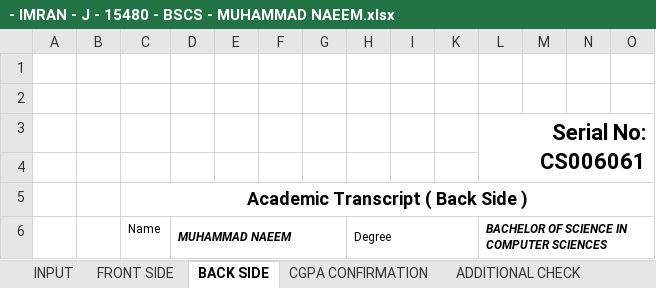
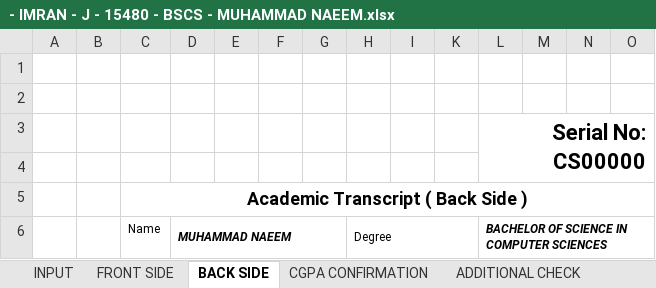
Before and after one commit to lguresult/SALMANLGU, an Excel workbook: FALL 2020/COMPUTER SCIENCE/BSCS AND BS SE/- IMRAN - J - 15480 - BSCS - MUHAMMAD NAEEM.xlsx, sheet BACK SIDE, drawn as a sheet; only a part is shown; values as stored, in another font and other column widths than the file's, no borders; charts and pictures not drawn; the diff names each change by its address in the sheet, - before the commit and + after, or states it on an @@ line.

```diff
--- a/FALL 2020/COMPUTER SCIENCE/BSCS AND BS SE/- IMRAN - J - 15480 - BSCS - MUHAMMAD NAEEM.xlsx (sheet BACK SIDE)
+++ b/FALL 2020/COMPUTER SCIENCE/BSCS AND BS SE/- IMRAN - J - 15480 - BSCS - MUHAMMAD NAEEM.xlsx (sheet BACK SIDE)
-L3: Serial No: CS006061
+L3: Serial No: CS00000
```
Also changed, not shown: sheet FINAL DMC, sheet FRONT SIDE, formulas that keep their value.
